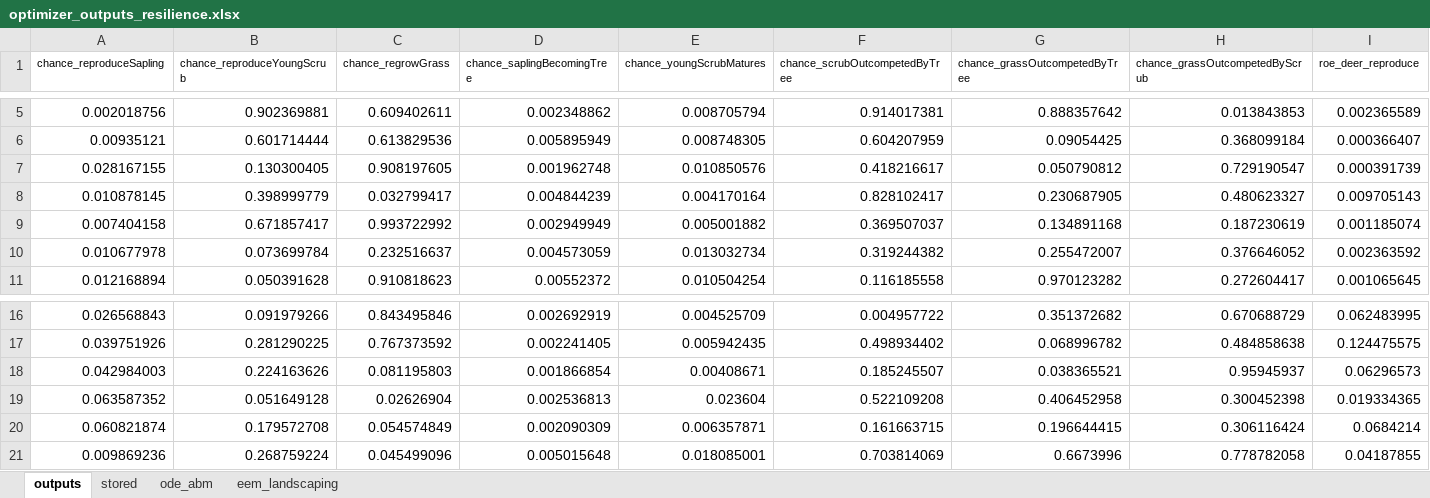
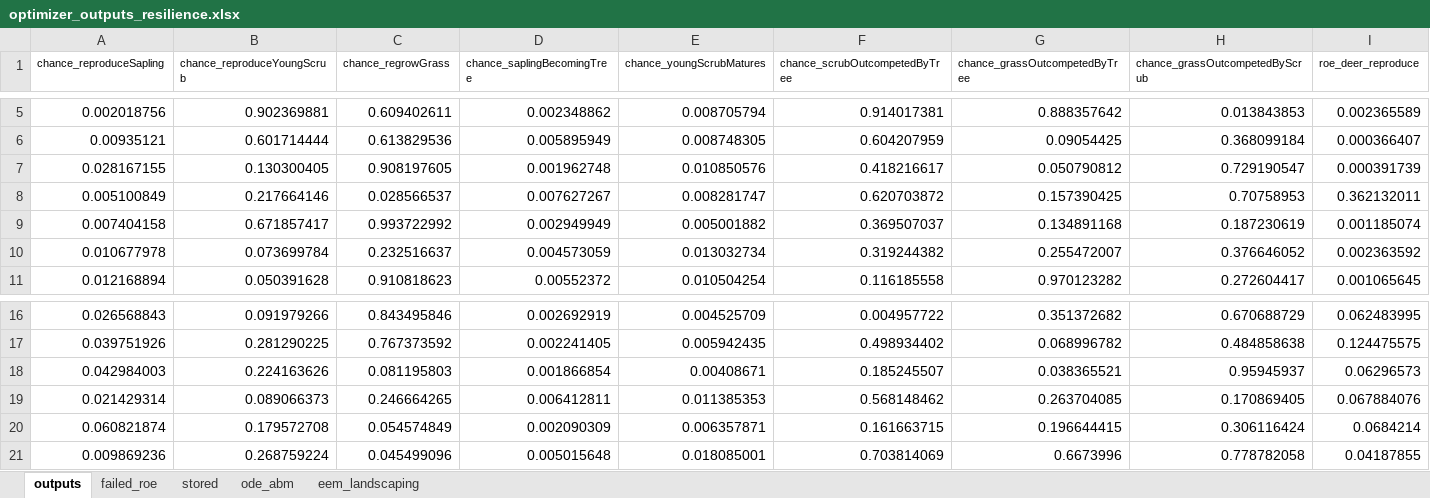
Before and after one commit to emjneil/rewilding_resilience, an Excel workbook: optimizer_outputs_resilience.xlsx, sheet outputs, drawn as a sheet; only a part is shown, gaps mark what is left out; values as stored, in another font and other column widths than the file's, no borders; removed rows and columns are numbered as before the commit, all else as after; rows hold the shown columns only; the diff covers the shown part only; the diff names each change by its address in the sheet, - before the commit and + after, or states it on an @@ line.

Commit message:
updated optimiser outputs

```diff
--- a/optimizer_outputs_resilience.xlsx (sheet outputs)
+++ b/optimizer_outputs_resilience.xlsx (sheet outputs)
+sheet tab: failed_roe
-row 8: 0.010878145 | 0.398999779 | 0.032799417 | 0.004844239 | 0.004170164 | 0.828102417 | 0.230687905 | 0.480623327 | 0.009705143
+row 8: 0.005100849 | 0.217664146 | 0.028566537 | 0.007627267 | 0.008281747 | 0.620703872 | 0.157390425 | 0.70758953 | 0.362132011
-row 19: 0.063587352 | 0.051649128 | 0.02626904 | 0.002536813 | 0.023604 | 0.522109208 | 0.406452958 | 0.300452398 | 0.019334365
+row 19: 0.021429314 | 0.089066373 | 0.246664265 | 0.006412811 | 0.011385353 | 0.568148462 | 0.263704085 | 0.170869405 | 0.067884076
```
Also changed, not shown: 1 added row, 1 removed row and 59 edited cells elsewhere in this sheet, sheet eem_landscaping, sheet stored, formulas that keep their value, 4 other files.
